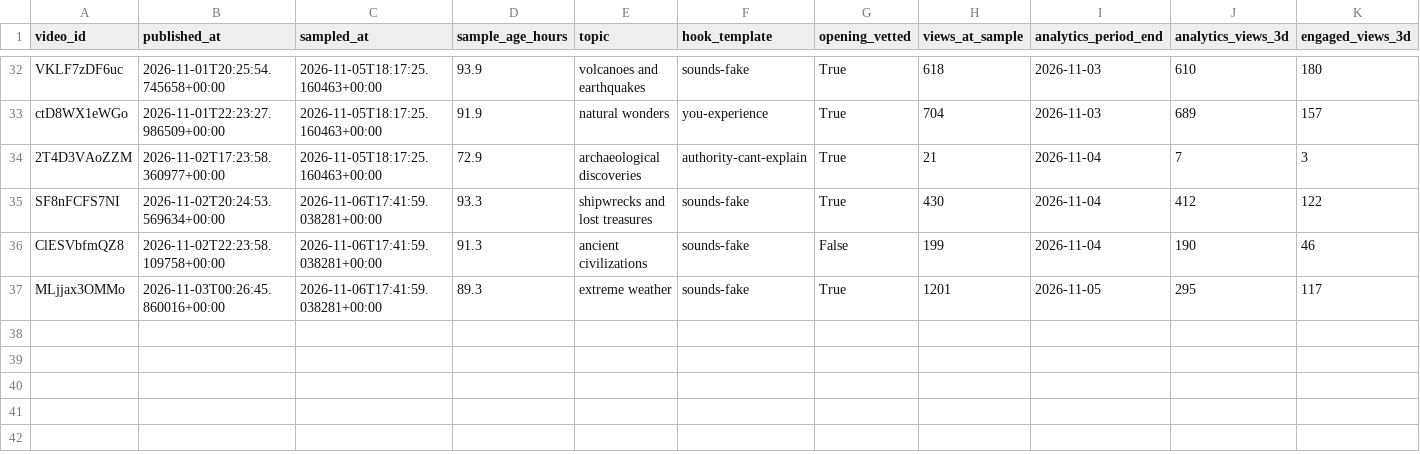
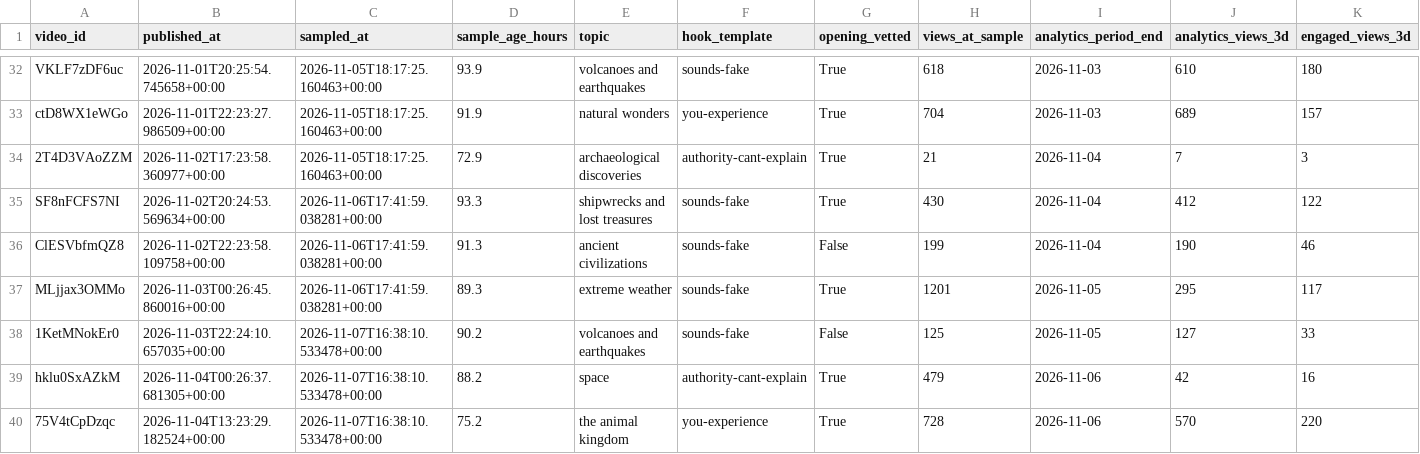
Before and after one commit to korovazzz9-jpg/auto-shorts, a CSV file: stats/es/reach_after_72h.csv, drawn as a sheet; only a part is shown, gaps mark what is left out.

```diff
--- a/stats/es/reach_after_72h.csv
+++ b/stats/es/reach_after_72h.csv
@@ -37 +37,4 @@ ClESVbfmQZ8,2026-11-02T22:23:58.109758+00:00,2026-11-06T17:41:59.038281+00:00,91
 MLjjax3OMMo,2026-11-03T00:26:45.860016+00:00,2026-11-06T17:41:59.038281+00:00,89.3,extreme weather,sounds-fake,True,1201,2026-11-05,295,117
+1KetMNokEr0,2026-11-03T22:24:10.657035+00:00,2026-11-07T16:38:10.533478+00:00,90.2,volcanoes and earthquakes,sounds-fake,False,125,2026-11-05,127,33
+hklu0SxAZkM,2026-11-04T00:26:37.681305+00:00,2026-11-07T16:38:10.533478+00:00,88.2,space,authority-cant-explain,True,479,2026-11-06,42,16
+75V4tCpDzqc,2026-11-04T13:23:29.182524+00:00,2026-11-07T16:38:10.533478+00:00,75.2,the animal kingdom,you-experience,True,728,2026-11-06,570,220
```
